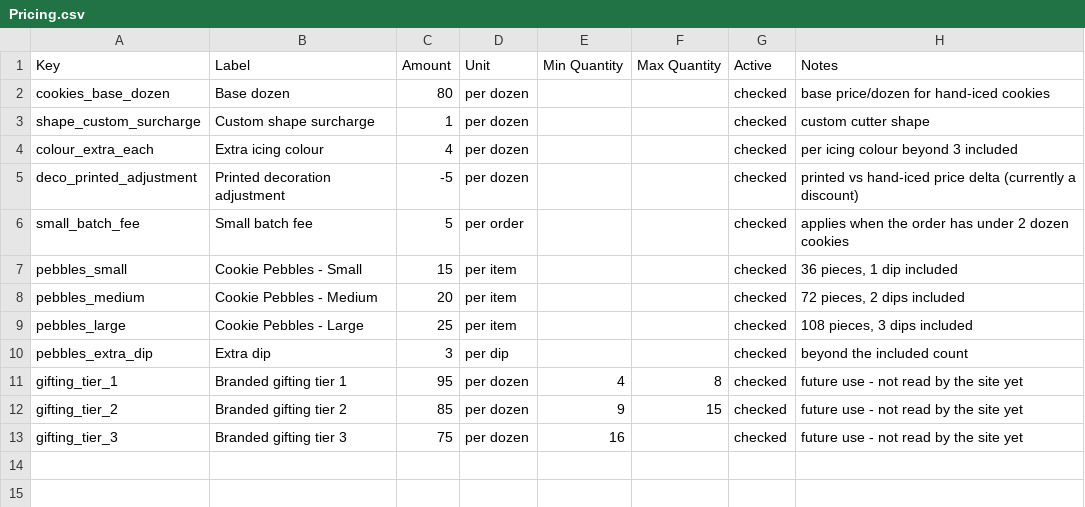
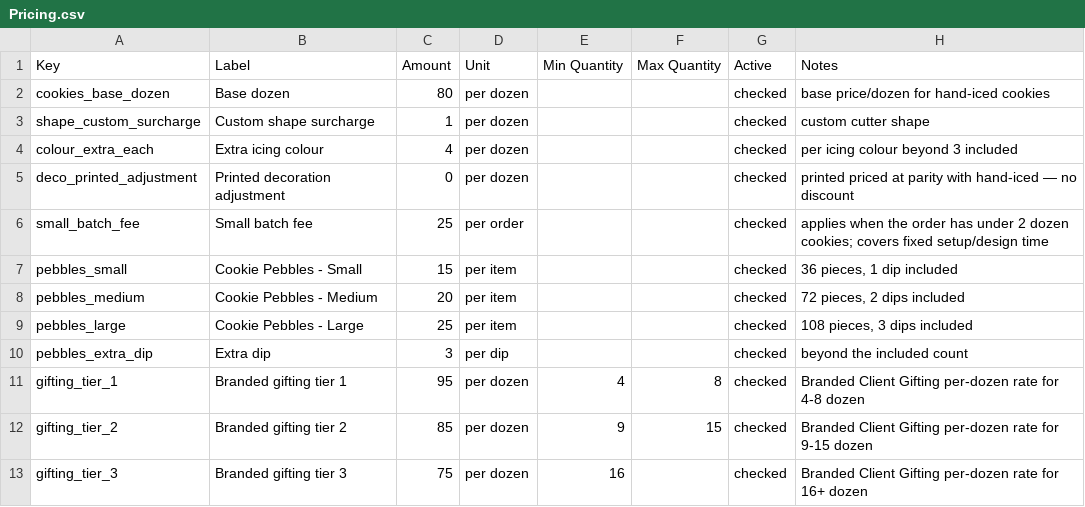
Before and after one commit to MattrhornCT/scc-site-demo, a CSV file: airtable-import/Pricing.csv, drawn as a sheet.

```diff
--- a/airtable-import/Pricing.csv
+++ b/airtable-import/Pricing.csv
@@ -4,4 +4,4 @@ shape_custom_surcharge,Custom shape surcharge,1,per dozen,,,checked,custom cutte
 colour_extra_each,Extra icing colour,4,per dozen,,,checked,per icing colour beyond 3 included
-deco_printed_adjustment,Printed decoration adjustment,-5,per dozen,,,checked,printed vs hand-iced price delta (currently a discount)
-small_batch_fee,Small batch fee,5,per order,,,checked,applies when the order has under 2 dozen cookies
+deco_printed_adjustment,Printed decoration adjustment,0,per dozen,,,checked,printed priced at parity with hand-iced — no discount
+small_batch_fee,Small batch fee,25,per order,,,checked,applies when the order has under 2 dozen cookies; covers fixed setup/design time
 pebbles_small,Cookie Pebbles - Small,15,per item,,,checked,"36 pieces, 1 dip included"
@@ -10,4 +10,4 @@ pebbles_large,Cookie Pebbles - Large,25,per item,,,checked,"108 pieces, 3 dips i
 pebbles_extra_dip,Extra dip,3,per dip,,,checked,beyond the included count
-gifting_tier_1,Branded gifting tier 1,95,per dozen,4,8,checked,future use - not read by the site yet
-gifting_tier_2,Branded gifting tier 2,85,per dozen,9,15,checked,future use - not read by the site yet
-gifting_tier_3,Branded gifting tier 3,75,per dozen,16,,checked,future use - not read by the site yet
+gifting_tier_1,Branded gifting tier 1,95,per dozen,4,8,checked,Branded Client Gifting per-dozen rate for 4-8 dozen
+gifting_tier_2,Branded gifting tier 2,85,per dozen,9,15,checked,Branded Client Gifting per-dozen rate for 9-15 dozen
+gifting_tier_3,Branded gifting tier 3,75,per dozen,16,,checked,Branded Client Gifting per-dozen rate for 16+ dozen
```
Also changed, not shown: 19 other files.
